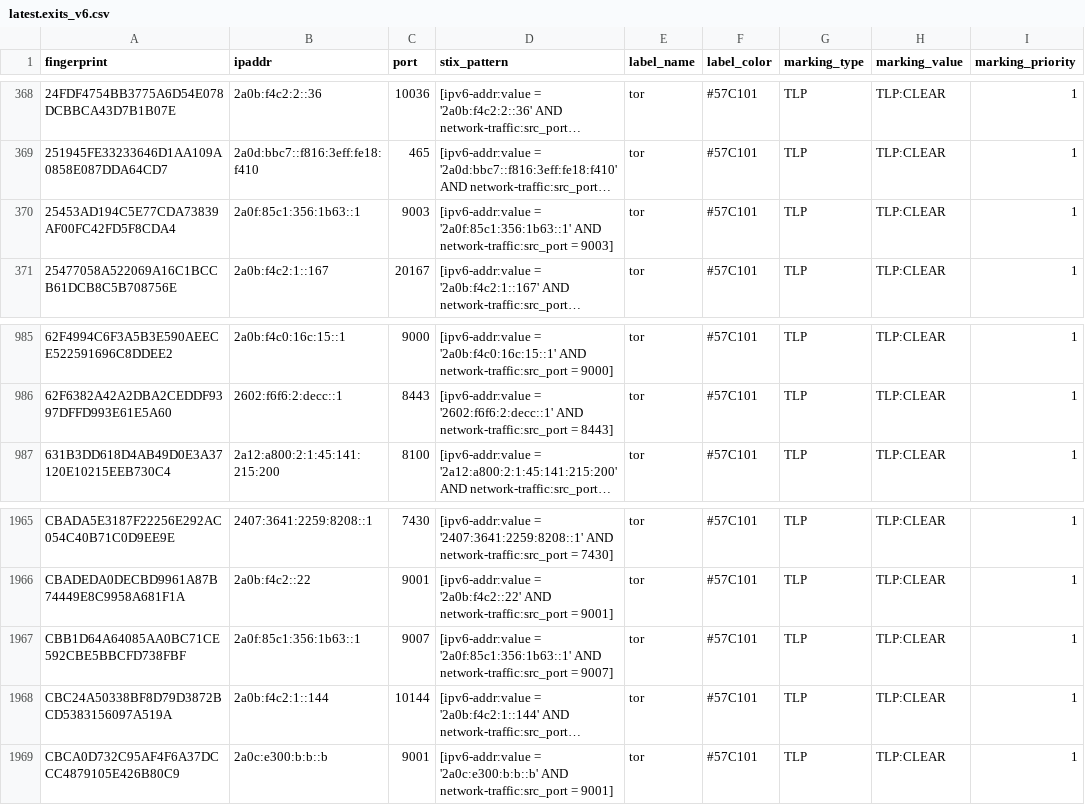
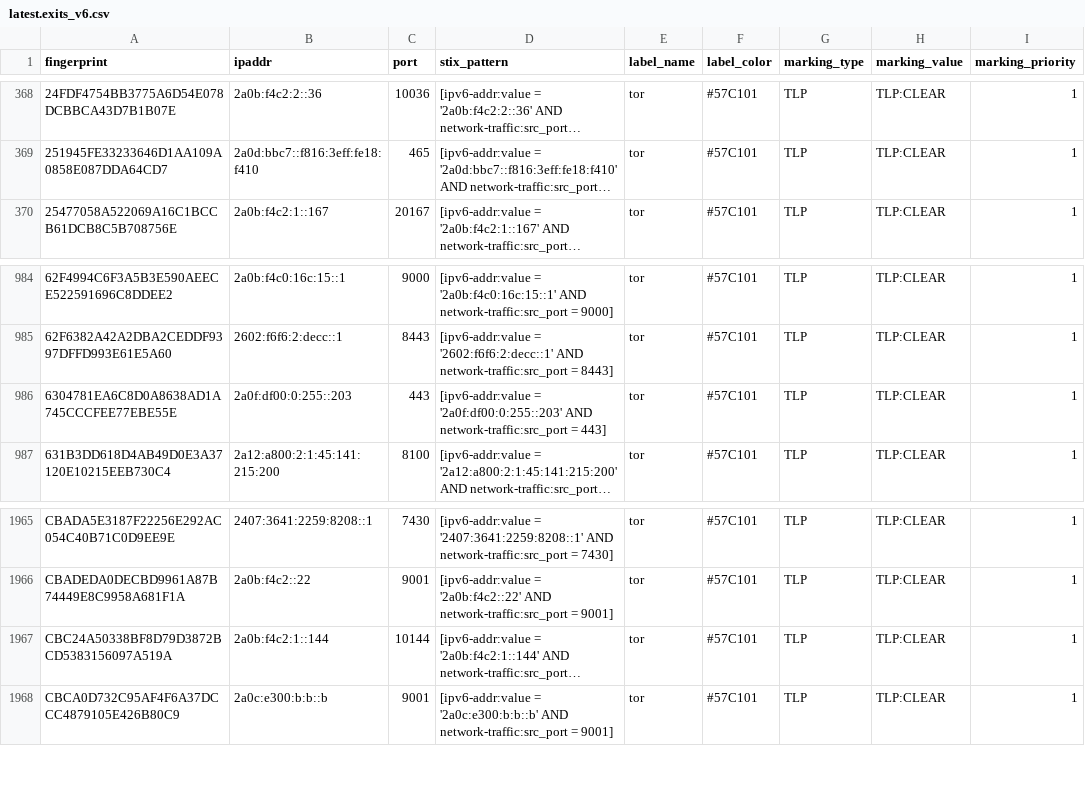
Before and after one commit to DreadFog/tor_csv_feed_opencti, a CSV file: latest.exits_v6.csv, drawn as a sheet; only a part is shown, gaps mark what is left out; long unchanged cells end in …; removed rows and columns are numbered as before the commit, all else as after; the diff names each change by its address in the sheet, - before the commit and + after, or states it on an @@ line.

```diff
--- a/latest.exits_v6.csv
+++ b/latest.exits_v6.csv
-row 370: 25453AD194C5E77CDA73839AF00FC42FD5F8CDA4 | 2a0f:85c1:356:1b63::1 | 9003 | [ipv6-addr:value = '2a0f:85c1:356:1b63::1' AND network-traffic:src_port = 9003] | tor | #57C101 | TLP | TLP:CLEAR | 1
+row 986: 6304781EA6C8D0A8638AD1A745CCCFEE77EBE55E | 2a0f:df00:0:255::203 | 443 | [ipv6-addr:value = '2a0f:df00:0:255::203' AND network-traffic:src_port = 443] | tor | #57C101 | TLP | TLP:CLEAR | 1
-row 1967: CBB1D64A64085AA0BC71CE592CBE5BBCFD738FBF | 2a0f:85c1:356:1b63::1 | 9007 | [ipv6-addr:value = '2a0f:85c1:356:1b63::1' AND network-traffic:src_port = 9007] | tor | #57C101 | TLP | TLP:CLEAR | 1
```
Also changed, not shown: latest.all_v6.csv, latest.exits_v4.csv, 3 other files.
